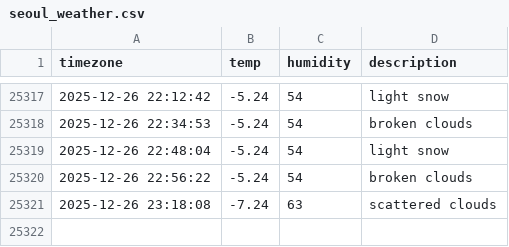
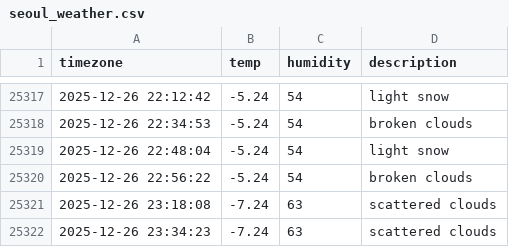
Before and after one commit to taemin-ctrl/seoul_weather, a CSV file: seoul_weather.csv, drawn as a sheet; only a part is shown, gaps mark what is left out; the diff names each change by its address in the sheet, - before the commit and + after, or states it on an @@ line.

```diff
--- a/seoul_weather.csv
+++ b/seoul_weather.csv
+row 25322: 2025-12-26 23:34:23 | -7.24 | 63 | scattered clouds
```
